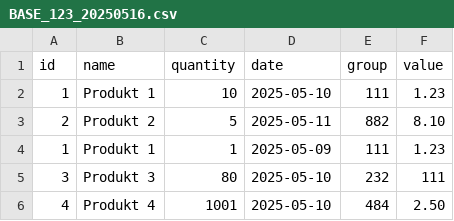
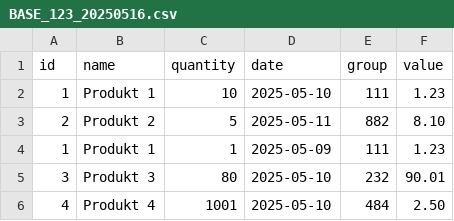
Before and after one commit to mSajewiczz/apprenticeship-project, a CSV file: apprenticeship-project/BASE_123_20250516.csv, drawn as a sheet.

```diff
--- a/apprenticeship-project/BASE_123_20250516.csv
+++ b/apprenticeship-project/BASE_123_20250516.csv
@@ -4,3 +4,3 @@ id;name;quantity;date;group;value
 1;Produkt 1;1;2025-05-09;111;1.23
-3;Produkt 3;80;2025-05-10;232;111
+3;Produkt 3;80;2025-05-10;232;90.01
 4;Produkt 4;1001;2025-05-10;484;2.50
```
Also changed, not shown: 1 other file.
